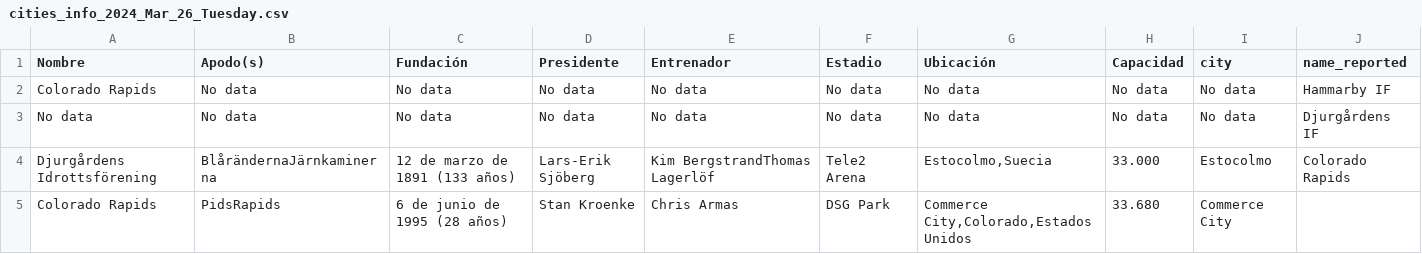
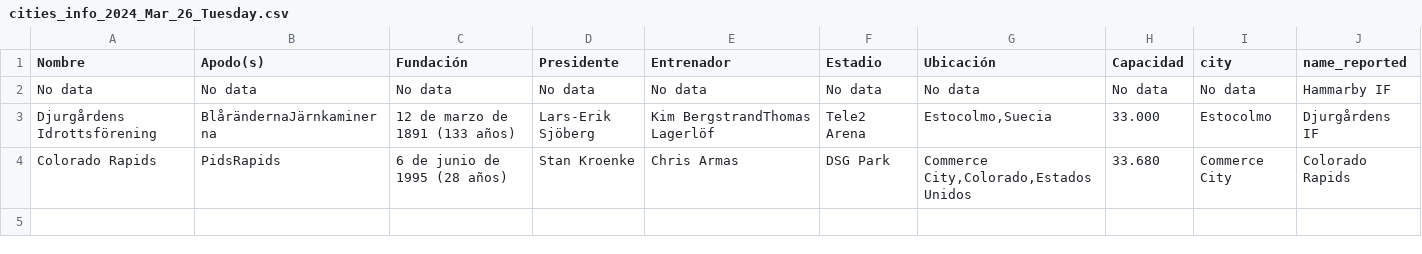
Before and after one commit to bizzaccelerator/Footballers-transfers-Insights, a CSV file: data/city_data/2024/03_Mar/cities_info_2024_Mar_26_Tuesday.csv, drawn as a sheet.

Commit message:
Updating test data.

```diff
--- a/data/city_data/2024/03_Mar/cities_info_2024_Mar_26_Tuesday.csv
+++ b/data/city_data/2024/03_Mar/cities_info_2024_Mar_26_Tuesday.csv
@@ -1,5 +1,4 @@
 Nombre,Apodo(s),Fundación,Presidente,Entrenador,Estadio,Ubicación,Capacidad,city,name_reported
-Colorado Rapids,No data,No data,No data,No data,No data,No data,No data,No data,Hammarby IF
-No data,No data,No data,No data,No data,No data,No data,No data,No data,Djurgårdens IF
-Djurgårdens Idrottsförening,BlårändernaJärnkaminerna,12 de marzo de 1891 (133 años),Lars-Erik Sjöberg,Kim BergstrandThomas Lagerlöf,Tele2 Arena,"Estocolmo,Suecia",33.000,Estocolmo,Colorado Rapids
-Colorado Rapids,PidsRapids,6 de junio de 1995 (28 años),Stan Kroenke,Chris Armas,DSG Park,"Commerce City,Colorado,Estados Unidos",33.680,Commerce City,
+No data,No data,No data,No data,No data,No data,No data,No data,No data,Hammarby IF
+Djurgårdens Idrottsförening,BlårändernaJärnkaminerna,12 de marzo de 1891 (133 años),Lars-Erik Sjöberg,Kim BergstrandThomas Lagerlöf,Tele2 Arena,"Estocolmo,Suecia",33.000,Estocolmo,Djurgårdens IF
+Colorado Rapids,PidsRapids,6 de junio de 1995 (28 años),Stan Kroenke,Chris Armas,DSG Park,"Commerce City,Colorado,Estados Unidos",33.680,Commerce City,Colorado Rapids
```
Also changed, not shown: 9 other files.
